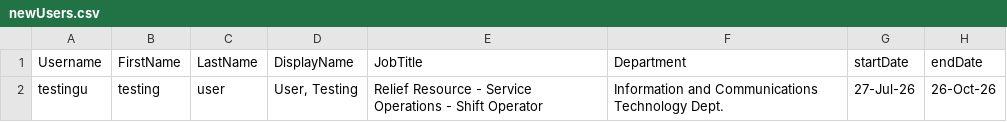
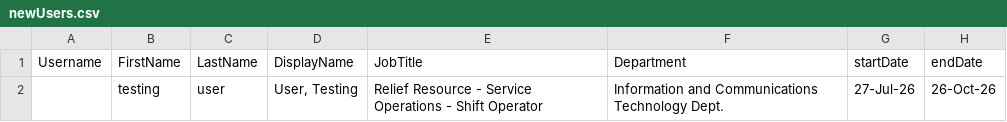
Before and after one commit to linciasw/powershell-scripts, a CSV file: newUser/newUsers.csv, drawn as a sheet; the diff names each change by its address in the sheet, - before the commit and + after, or states it on an @@ line.

Commit message:
new username.ps1 created to test different conditions

```diff
--- a/newUser/newUsers.csv
+++ b/newUser/newUsers.csv
-A2 (Username): testingu
+A2 (Username): (empty)
```
Also changed, not shown: newUser/NewUsers_Log.csv, 2 other files.
